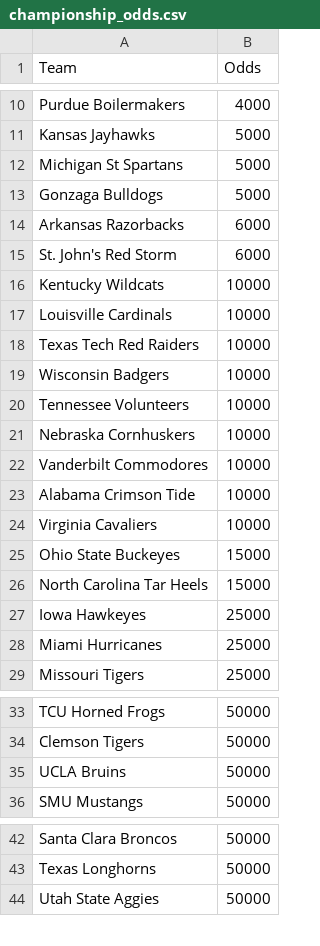
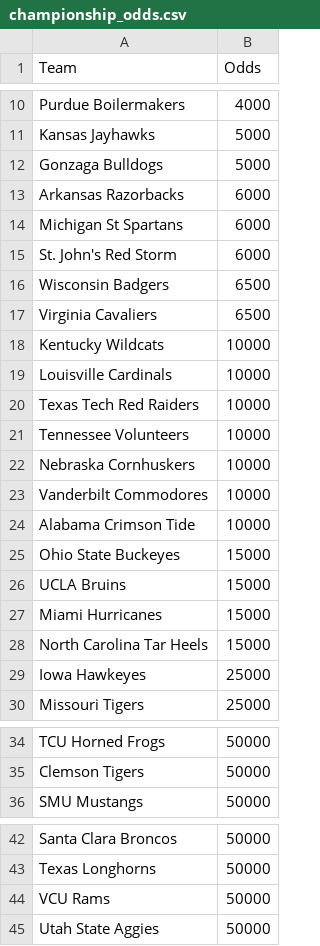
Before and after one commit to trashduty/kp_test, a CSV file: championship_odds.csv, drawn as a sheet; only a part is shown, gaps mark what is left out; the diff covers the shown part only.

```diff
--- a/championship_odds.csv
+++ b/championship_odds.csv
@@ -11,6 +11,8 @@ Purdue Boilermakers,4000
 Kansas Jayhawks,5000
-Michigan St Spartans,5000
 Gonzaga Bulldogs,5000
 Arkansas Razorbacks,6000
+Michigan St Spartans,6000
 St. John's Red Storm,6000
+Wisconsin Badgers,6500
+Virginia Cavaliers,6500
 Kentucky Wildcats,10000
@@ -18,3 +20,2 @@ Louisville Cardinals,10000
 Texas Tech Red Raiders,10000
-Wisconsin Badgers,10000
 Tennessee Volunteers,10000
@@ -23,7 +24,7 @@ Vanderbilt Commodores,10000
 Alabama Crimson Tide,10000
-Virginia Cavaliers,10000
 Ohio State Buckeyes,15000
+UCLA Bruins,15000
+Miami Hurricanes,15000
 North Carolina Tar Heels,15000
 Iowa Hawkeyes,25000
-Miami Hurricanes,25000
 Missouri Tigers,25000
@@ -34,3 +35,2 @@ TCU Horned Frogs,50000
 Clemson Tigers,50000
-UCLA Bruins,50000
 SMU Mustangs,50000
@@ -43,2 +43,3 @@ Santa Clara Broncos,50000
 Texas Longhorns,50000
+VCU Rams,50000
 Utah State Aggies,50000
```
Also changed, not shown: 1 removed row elsewhere in this file, 1 other file.
